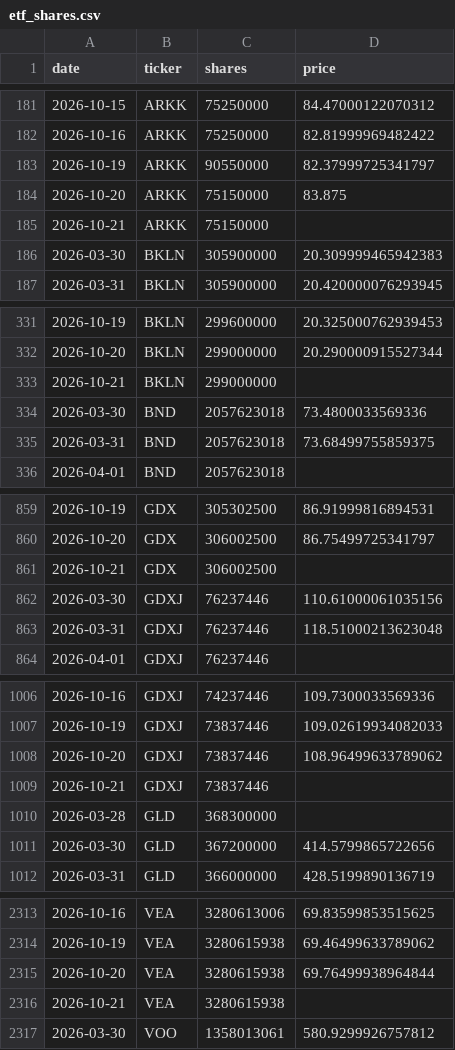
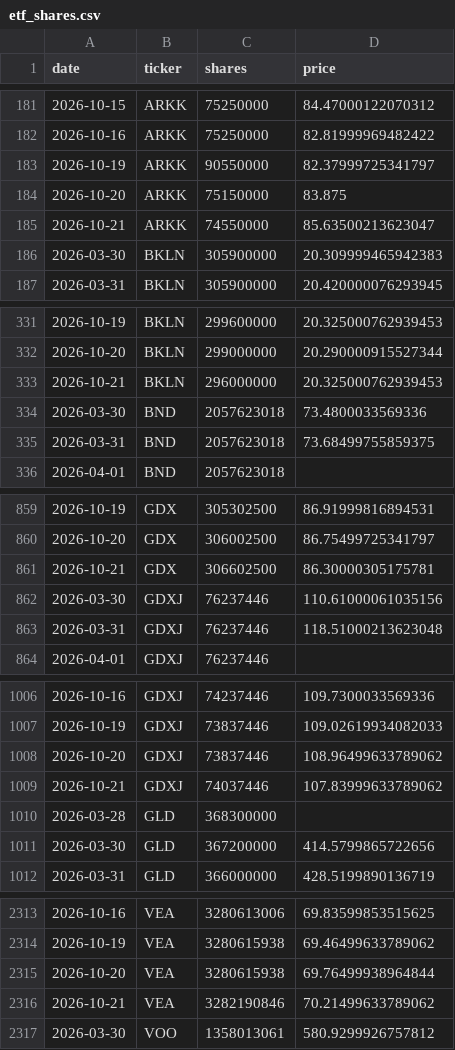
Before and after one commit to isaergun/etf-flows-data, a CSV file: data/etf_shares.csv, drawn as a sheet; only a part is shown, gaps mark what is left out; the diff covers the shown part only.

```diff
--- a/data/etf_shares.csv
+++ b/data/etf_shares.csv
@@ -184,3 +184,3 @@ date,ticker,shares,price
 2026-10-20,ARKK,75150000,83.875
-2026-10-21,ARKK,75150000,
+2026-10-21,ARKK,74550000,85.63500213623047
 2026-03-30,BKLN,305900000,20.309999465942383
@@ -332,3 +332,3 @@ date,ticker,shares,price
 2026-10-20,BKLN,299000000,20.290000915527344
-2026-10-21,BKLN,299000000,
+2026-10-21,BKLN,296000000,20.325000762939453
 2026-03-30,BND,2057623018,73.4800033569336
@@ -860,3 +860,3 @@ date,ticker,shares,price
 2026-10-20,GDX,306002500,86.75499725341797
-2026-10-21,GDX,306002500,
+2026-10-21,GDX,306602500,86.30000305175781
 2026-03-30,GDXJ,76237446,110.61000061035156
@@ -1008,3 +1008,3 @@ date,ticker,shares,price
 2026-10-20,GDXJ,73837446,108.96499633789062
-2026-10-21,GDXJ,73837446,
+2026-10-21,GDXJ,74037446,107.83999633789062
 2026-03-28,GLD,368300000,
@@ -2315,3 +2315,3 @@ date,ticker,shares,price
 2026-10-20,VEA,3280615938,69.76499938964844
-2026-10-21,VEA,3280615938,
+2026-10-21,VEA,3282190846,70.21499633789062
 2026-03-30,VOO,1358013061,580.9299926757812
```
Also changed, not shown: 9 edited cells elsewhere in this file, data/etf_aum.csv, data/etf_flows.csv.
